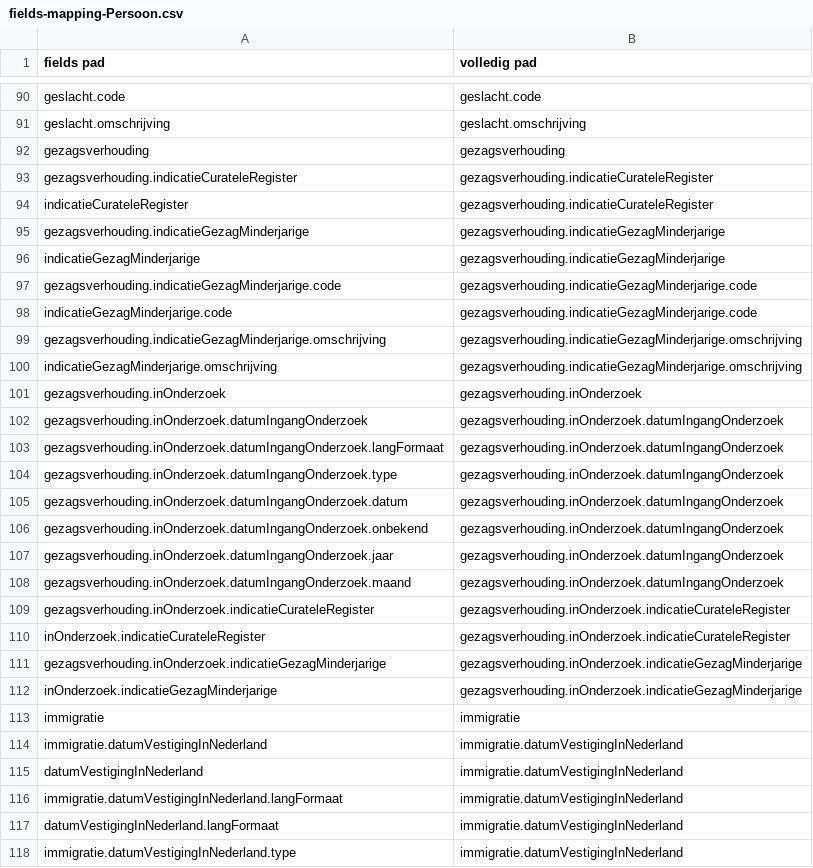
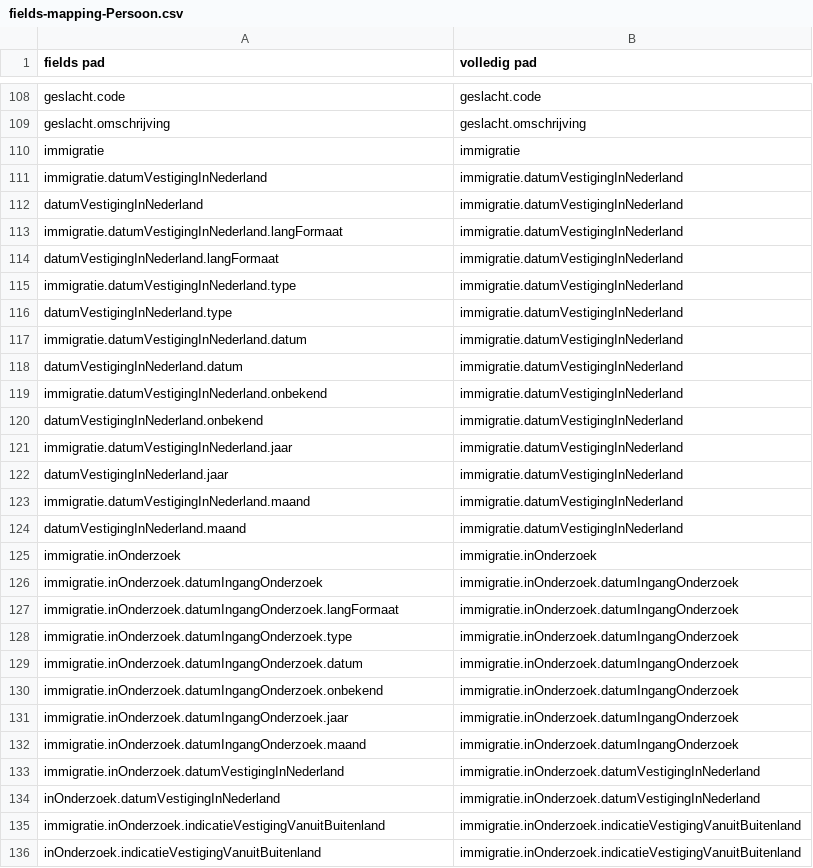
Before and after one commit to BRP-API/Haal-Centraal-BRP-bevragen, a CSV file: features/fields-mapping-Persoon.csv, drawn as a sheet; only a part is shown, gaps mark what is left out; the shorter side is filled out with more unchanged rows; the diff covers the shown part only.

Commit message:
update fields-mapping na wijzigingen kiesrecht en gezag

```diff
--- a/features/fields-mapping-Persoon.csv
+++ b/features/fields-mapping-Persoon.csv
@@ -91,23 +109,2 @@ geslacht.code,geslacht.code
 geslacht.omschrijving,geslacht.omschrijving
-gezagsverhouding,gezagsverhouding
-gezagsverhouding.indicatieCurateleRegister,gezagsverhouding.indicatieCurateleRegister
-indicatieCurateleRegister,gezagsverhouding.indicatieCurateleRegister
-gezagsverhouding.indicatieGezagMinderjarige,gezagsverhouding.indicatieGezagMinderjarige
-indicatieGezagMinderjarige,gezagsverhouding.indicatieGezagMinderjarige
-gezagsverhouding.indicatieGezagMinderjarige.code,gezagsverhouding.indicatieGezagMinderjarige.code
-indicatieGezagMinderjarige.code,gezagsverhouding.indicatieGezagMinderjarige.code
-gezagsverhouding.indicatieGezagMinderjarige.omschrijving,gezagsverhouding.indicatieGezagMinderjarige.omschrijving
-indicatieGezagMinderjarige.omschrijving,gezagsverhouding.indicatieGezagMinderjarige.omschrijving
-gezagsverhouding.inOnderzoek,gezagsverhouding.inOnderzoek
-gezagsverhouding.inOnderzoek.datumIngangOnderzoek,gezagsverhouding.inOnderzoek.datumIngangOnderzoek
-gezagsverhouding.inOnderzoek.datumIngangOnderzoek.langFormaat,gezagsverhouding.inOnderzoek.datumIngangOnderzoek
-gezagsverhouding.inOnderzoek.datumIngangOnderzoek.type,gezagsverhouding.inOnderzoek.datumIngangOnderzoek
-gezagsverhouding.inOnderzoek.datumIngangOnderzoek.datum,gezagsverhouding.inOnderzoek.datumIngangOnderzoek
-gezagsverhouding.inOnderzoek.datumIngangOnderzoek.onbekend,gezagsverhouding.inOnderzoek.datumIngangOnderzoek
-gezagsverhouding.inOnderzoek.datumIngangOnderzoek.jaar,gezagsverhouding.inOnderzoek.datumIngangOnderzoek
-gezagsverhouding.inOnderzoek.datumIngangOnderzoek.maand,gezagsverhouding.inOnderzoek.datumIngangOnderzoek
-gezagsverhouding.inOnderzoek.indicatieCurateleRegister,gezagsverhouding.inOnderzoek.indicatieCurateleRegister
-inOnderzoek.indicatieCurateleRegister,gezagsverhouding.inOnderzoek.indicatieCurateleRegister
-gezagsverhouding.inOnderzoek.indicatieGezagMinderjarige,gezagsverhouding.inOnderzoek.indicatieGezagMinderjarige
-inOnderzoek.indicatieGezagMinderjarige,gezagsverhouding.inOnderzoek.indicatieGezagMinderjarige
 immigratie,immigratie
```
Also changed, not shown: 41 added rows and 36 removed rows elsewhere in this file, features/fields-Persoon.csv.
